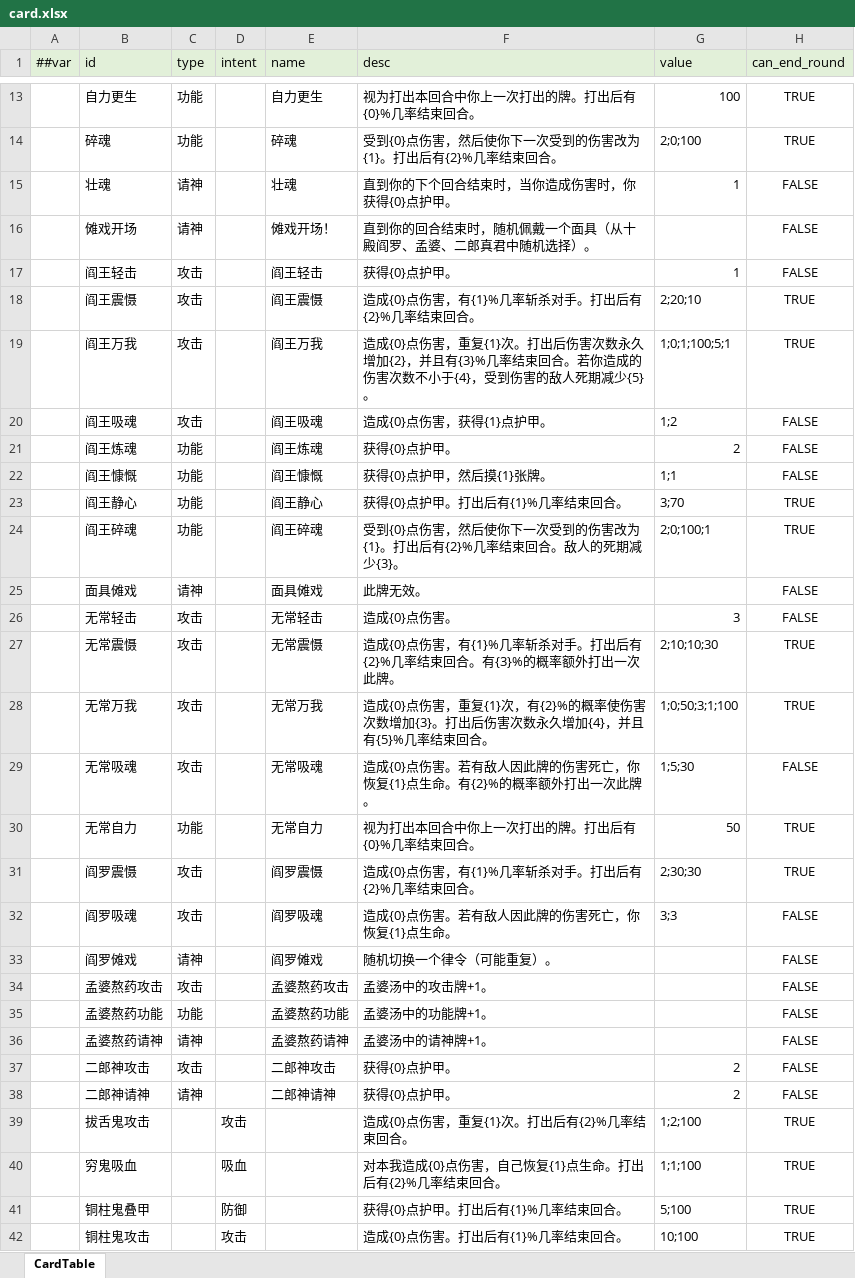
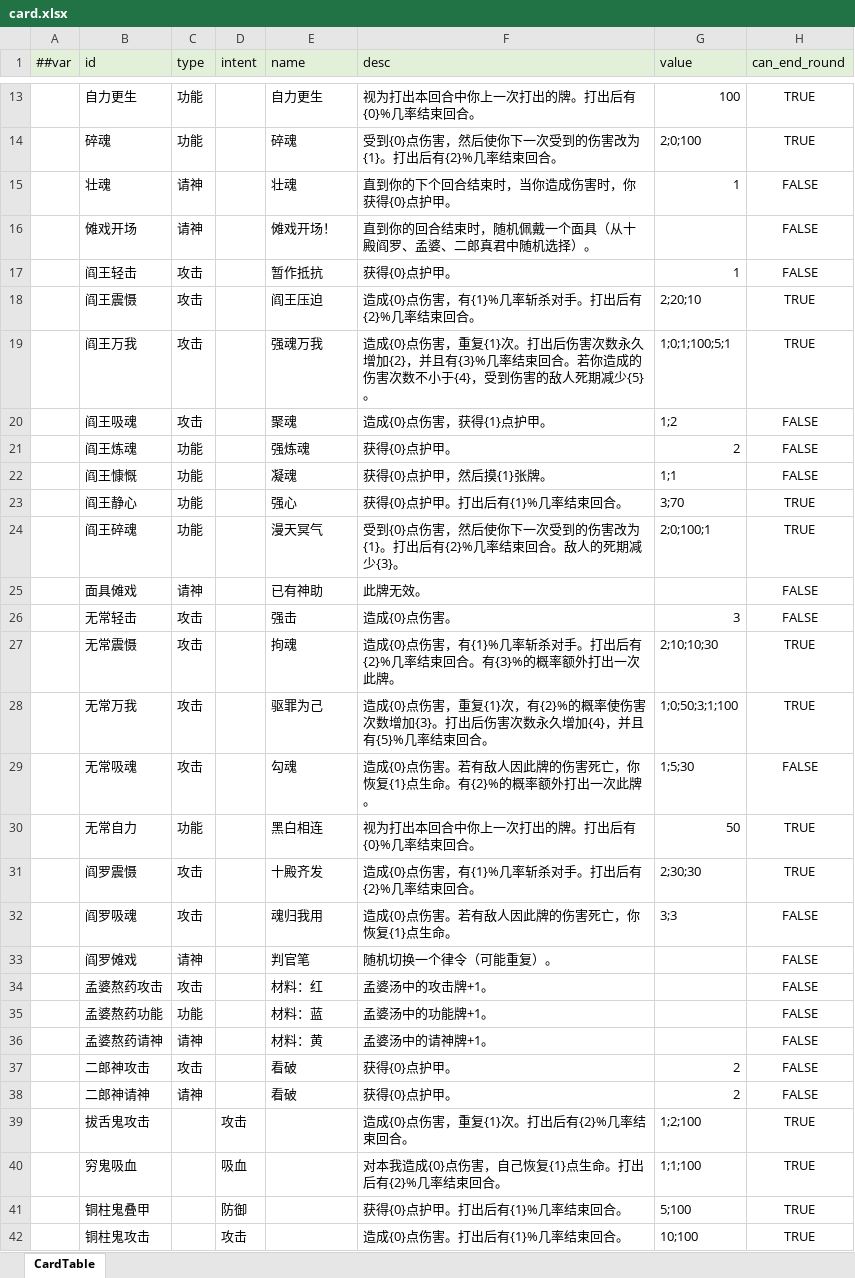
Before and after one commit to Unity-Devlop/GGJ2026, an Excel workbook: Configs/source/Datas/card.xlsx, sheet CardTable, drawn as a sheet; only a part is shown, gaps mark what is left out; values as stored, in another font and other column widths than the file's, no borders; the diff covers the shown part only; the diff names each change by its address in the sheet, - before the commit and + after, or states it on an @@ line.

```diff
--- a/Configs/source/Datas/card.xlsx (sheet CardTable)
+++ b/Configs/source/Datas/card.xlsx (sheet CardTable)
-E17 (name): 阎王轻击
+E17 (name): 暂作抵抗
-E18 (name): 阎王震慑
+E18 (name): 阎王压迫
-E19 (name): 阎王万我
+E19 (name): 强魂万我
-E20 (name): 阎王吸魂
+E20 (name): 聚魂
-E21 (name): 阎王炼魂
+E21 (name): 强炼魂
-E22 (name): 阎王慷慨
+E22 (name): 凝魂
-E23 (name): 阎王静心
+E23 (name): 强心
-E24 (name): 阎王碎魂
+E24 (name): 漫天冥气
-E25 (name): 面具傩戏
+E25 (name): 已有神助
-E26 (name): 无常轻击
+E26 (name): 强击
-E27 (name): 无常震慑
+E27 (name): 拘魂
-E28 (name): 无常万我
+E28 (name): 驱罪为己
-E29 (name): 无常吸魂
+E29 (name): 勾魂
-E30 (name): 无常自力
+E30 (name): 黑白相连
-E31 (name): 阎罗震慑
+E31 (name): 十殿齐发
-E32 (name): 阎罗吸魂
+E32 (name): 魂归我用
-E33 (name): 阎罗傩戏
+E33 (name): 判官笔
-E34 (name): 孟婆熬药攻击
+E34 (name): 材料：红
-E35 (name): 孟婆熬药功能
+E35 (name): 材料：蓝
-E36 (name): 孟婆熬药请神
+E36 (name): 材料：黄
-E37 (name): 二郎神攻击
+E37 (name): 看破
-E38 (name): 二郎神请神
+E38 (name): 看破
```
Also changed, not shown: 62 edited cells elsewhere in this sheet.
